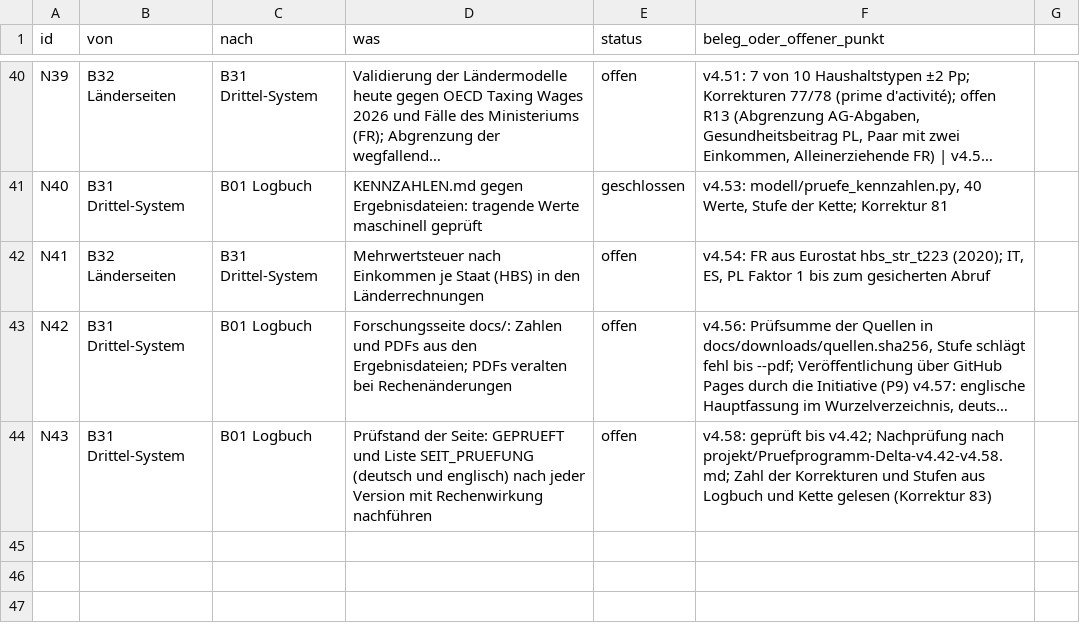
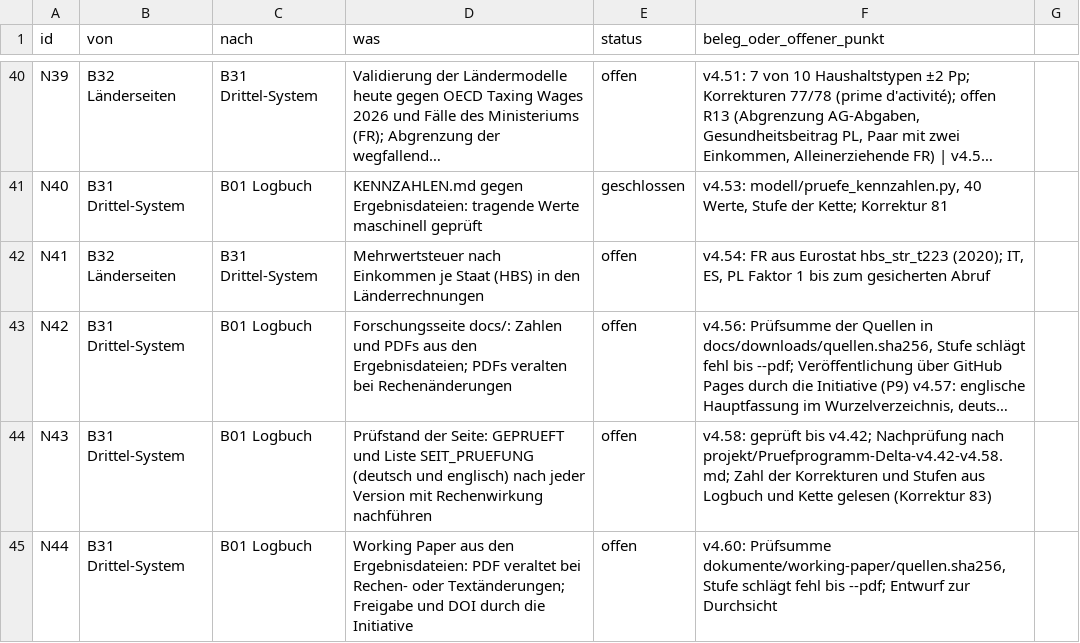
Before and after one commit to archicrowd/2828, a CSV file: projekt/nahtstellen.csv, drawn as a sheet; only a part is shown, gaps mark what is left out; long unchanged cells end in …; the diff names each change by its address in the sheet, - before the commit and + after, or states it on an @@ line.

```diff
--- a/projekt/nahtstellen.csv
+++ b/projekt/nahtstellen.csv
+row 45: N44 | B31 Drittel-System | B01 Logbuch | Working Paper aus den Ergebnisdateien: PDF veraltet bei Rechen- oder Textänderungen; Freigabe und DOI durch die Initiative | offen | v4.60: Prüfsumme dokumente/working-paper/quellen.sha256, Stufe schlägt fehl bis --pdf; Entwurf zur Durchsicht
```
Also changed, not shown: docs/data/figures-to-cite.csv, docs/data/zahlen-zum-zitieren.csv, 57 other files.
